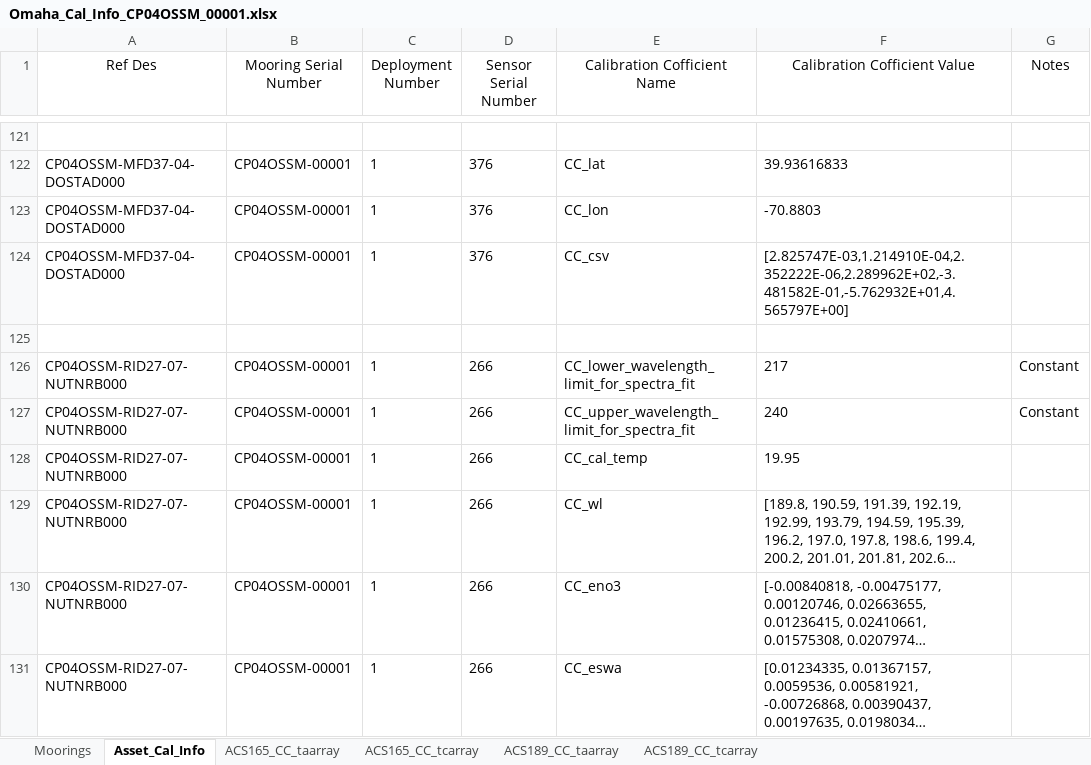
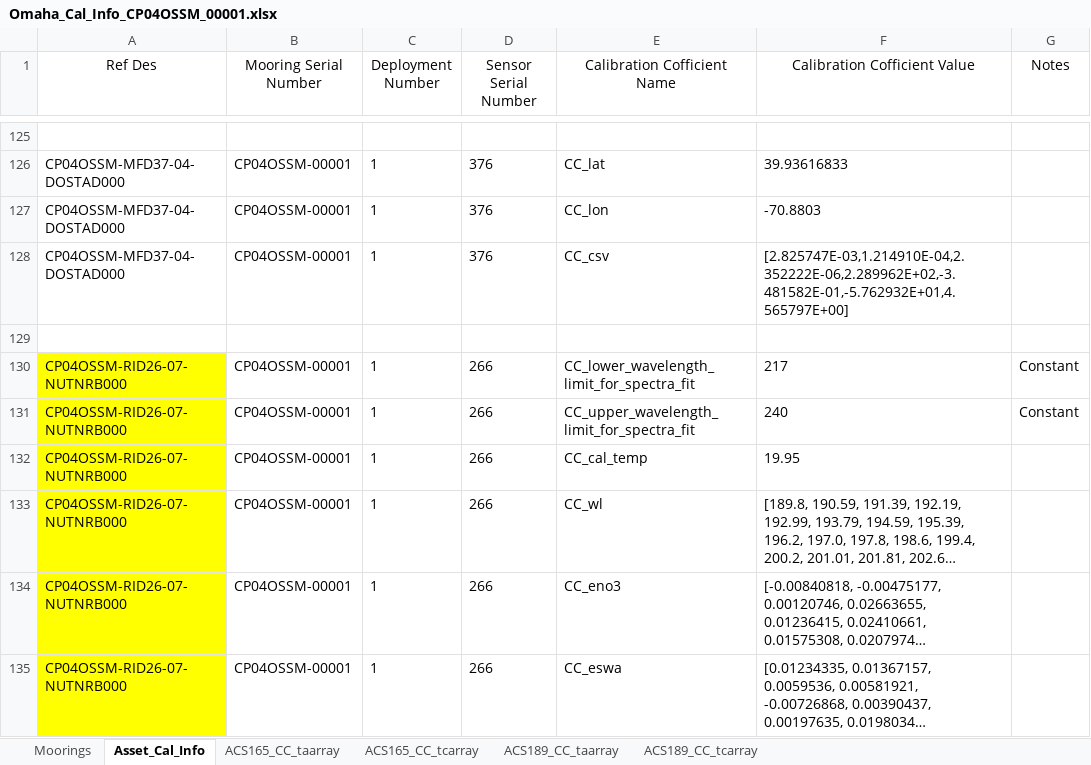
Before and after one commit to oceanobservatories/ingestion-csvs, an Excel workbook: CP04OSSM/Omaha_Cal_Info_CP04OSSM_00001.xlsx, sheet Asset_Cal_Info, drawn as a sheet; only a part is shown, gaps mark what is left out; long unchanged cells end in …; values as stored, in another font and other column widths than the file's, no borders; addresses are those after the commit; the diff covers the shown part only; the diff names each change by its address in the sheet, - before the commit and + after, or states it on an @@ line.

Commit message:
redmine #9142 cal sheets updated/added for CP04OSSM deployments 1 & 2.

```diff
--- a/CP04OSSM/Omaha_Cal_Info_CP04OSSM_00001.xlsx (sheet Asset_Cal_Info)
+++ b/CP04OSSM/Omaha_Cal_Info_CP04OSSM_00001.xlsx (sheet Asset_Cal_Info)
-A130:A135 (Ref Des): CP04OSSM-RID27-07-NUTNRB000
+A130:A135 (Ref Des): CP04OSSM-RID26-07-NUTNRB000
-A130:A135 fill: none
+A130:A135 fill: #FFFF00
```
Also changed, not shown: 4 added rows, 7 edited cells and cell formats elsewhere in this sheet, sheet Moorings, 1 other file.
